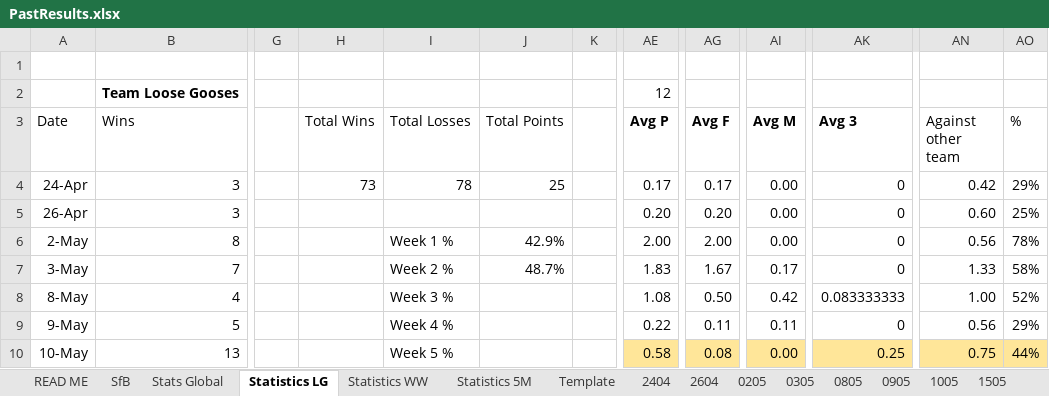
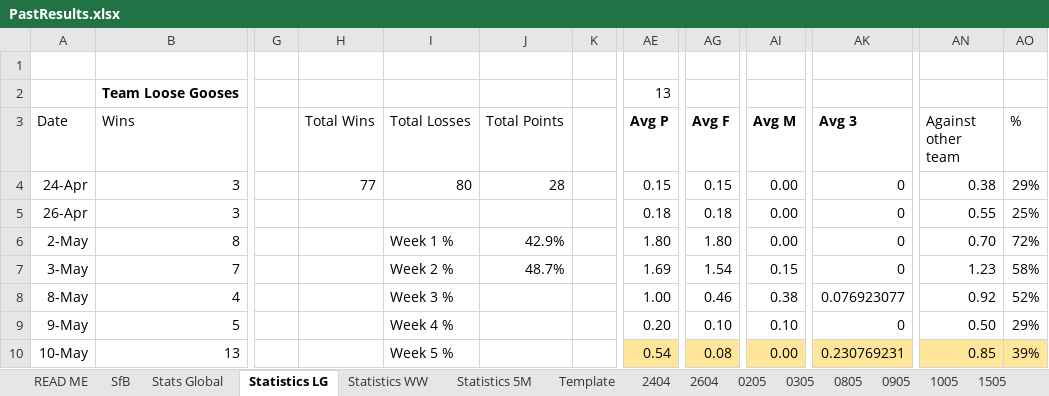
Before and after one commit to KingGoose20/TLTBO, an Excel workbook: Other Files/PastResults.xlsx, sheet Statistics LG, drawn as a sheet; only a part is shown, gaps mark what is left out; values as stored, in another font and other column widths than the file's, no borders; conditional formats and table styles not drawn; the diff covers the shown part only; the diff names each change by its address in the sheet, - before the commit and + after, or states it on an @@ line.

```diff
--- a/Other Files/PastResults.xlsx (sheet Statistics LG)
+++ b/Other Files/PastResults.xlsx (sheet Statistics LG)
-AE2 (Avg P): 12
+AE2 (Avg P): 13
-H4 (Total Wins): 73
+H4 (Total Wins): 77
-I4 (Total Losses): 78
+I4 (Total Losses): 80
-J4 (Total Points): 25
+J4 (Total Points): 28
-AE4 (Avg P): 0.17
+AE4 (Avg P): 0.15
-AG4 (Avg F): 0.17
+AG4 (Avg F): 0.15
-AN4 (Against other team): 0.42
+AN4 (Against other team): 0.38
-AE5 (Avg P): 0.20
+AE5 (Avg P): 0.18
-AG5 (Avg F): 0.20
+AG5 (Avg F): 0.18
-AN5 (Against other team): 0.60
+AN5 (Against other team): 0.55
-AE6 (Avg P): 2.00
+AE6 (Avg P): 1.80
-AG6 (Avg F): 2.00
+AG6 (Avg F): 1.80
-AN6 (Against other team): 0.56
+AN6 (Against other team): 0.70
-AO6 (%): 78%
+AO6 (%): 72%
-AE7 (Avg P): 1.83
+AE7 (Avg P): 1.69
-AG7 (Avg F): 1.67
+AG7 (Avg F): 1.54
-AI7 (Avg M): 0.17
+AI7 (Avg M): 0.15
-AN7 (Against other team): 1.33
+AN7 (Against other team): 1.23
-AE8 (Avg P): 1.08
+AE8 (Avg P): 1.00
-AG8 (Avg F): 0.50
+AG8 (Avg F): 0.46
-AI8 (Avg M): 0.42
+AI8 (Avg M): 0.38
-AK8 (Avg 3): 0.083333333
+AK8 (Avg 3): 0.076923077
-AN8 (Against other team): 1.00
+AN8 (Against other team): 0.92
-AE9 (Avg P): 0.22
+AE9 (Avg P): 0.20
-AG9 (Avg F): 0.11
+AG9 (Avg F): 0.10
-AI9 (Avg M): 0.11
+AI9 (Avg M): 0.10
-AN9 (Against other team): 0.56
+AN9 (Against other team): 0.50
-AE10 (Avg P): 0.58
+AE10 (Avg P): 0.54
-AK10 (Avg 3): 0.25
+AK10 (Avg 3): 0.230769231
-AN10 (Against other team): 0.75
+AN10 (Against other team): 0.85
-AO10 (%): 44%
+AO10 (%): 39%
```
Also changed, not shown: 2 added rows, 2 removed rows and 35 edited cells elsewhere in this sheet, sheet Stats Global, sheet SfB, sheet Statistics 5M, sheet Statistics WW, other sheet tabs, formulas that keep their value, charts or pictures.
